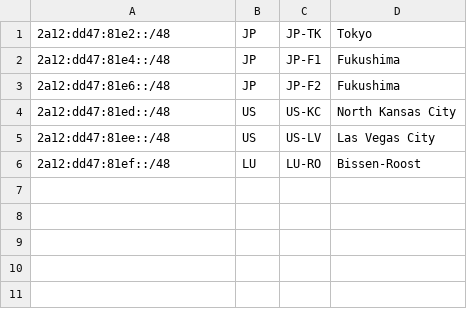
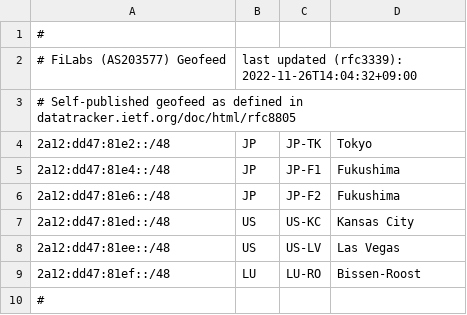
Before and after one commit to FasterInternetLaboratories/FasterInternetLaboratories.github.io, a CSV file: static/rfc8805.csv, drawn as a sheet.

Commit message:
fix rfc8805 geo feed

```diff
--- a/static/rfc8805.csv
+++ b/static/rfc8805.csv
@@ -1 +1,4 @@
+#
+# FiLabs (AS203577) Geofeed, last updated (rfc3339): 2022-11-26T14:04:32+09:00
+# Self-published geofeed as defined in datatracker.ietf.org/doc/html/rfc8805
 2a12:dd47:81e2::/48,JP,JP-TK,Tokyo,
@@ -3,4 +6,5 @@
 2a12:dd47:81e6::/48,JP,JP-F2,Fukushima,
-2a12:dd47:81ed::/48,US,US-KC,North Kansas City,
-2a12:dd47:81ee::/48,US,US-LV,Las Vegas City,
+2a12:dd47:81ed::/48,US,US-KC,Kansas City,
+2a12:dd47:81ee::/48,US,US-LV,Las Vegas,
 2a12:dd47:81ef::/48,LU,LU-RO,Bissen-Roost,
+#
```
